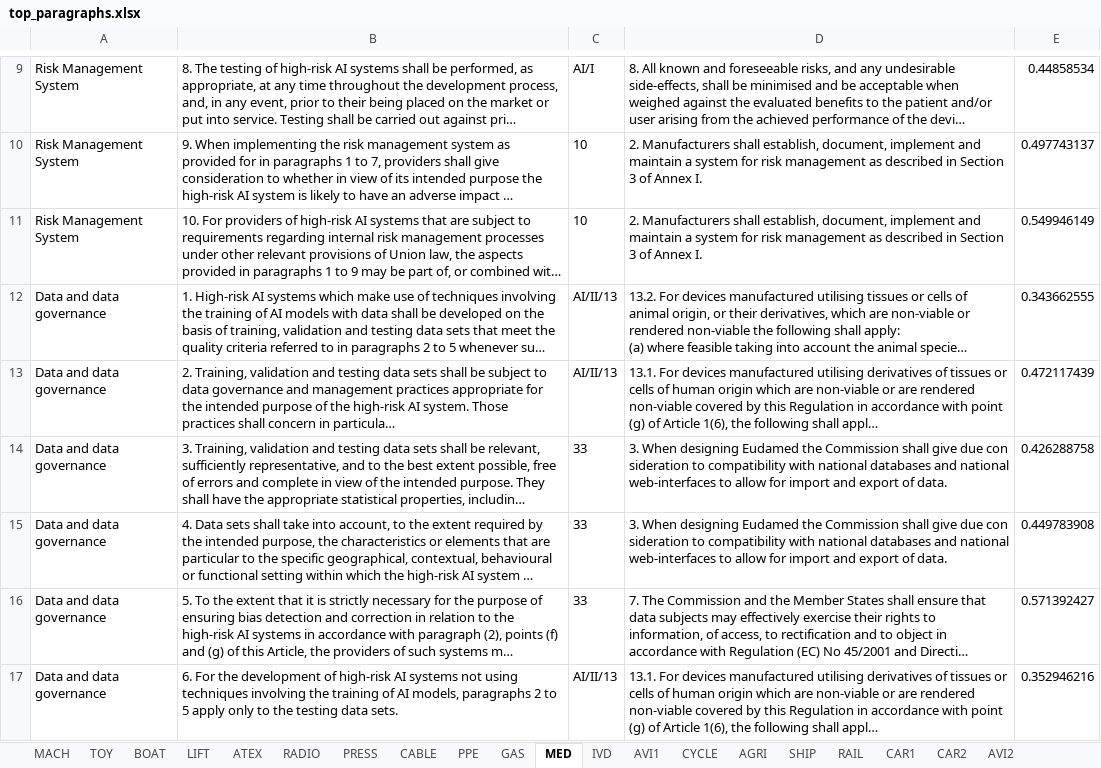
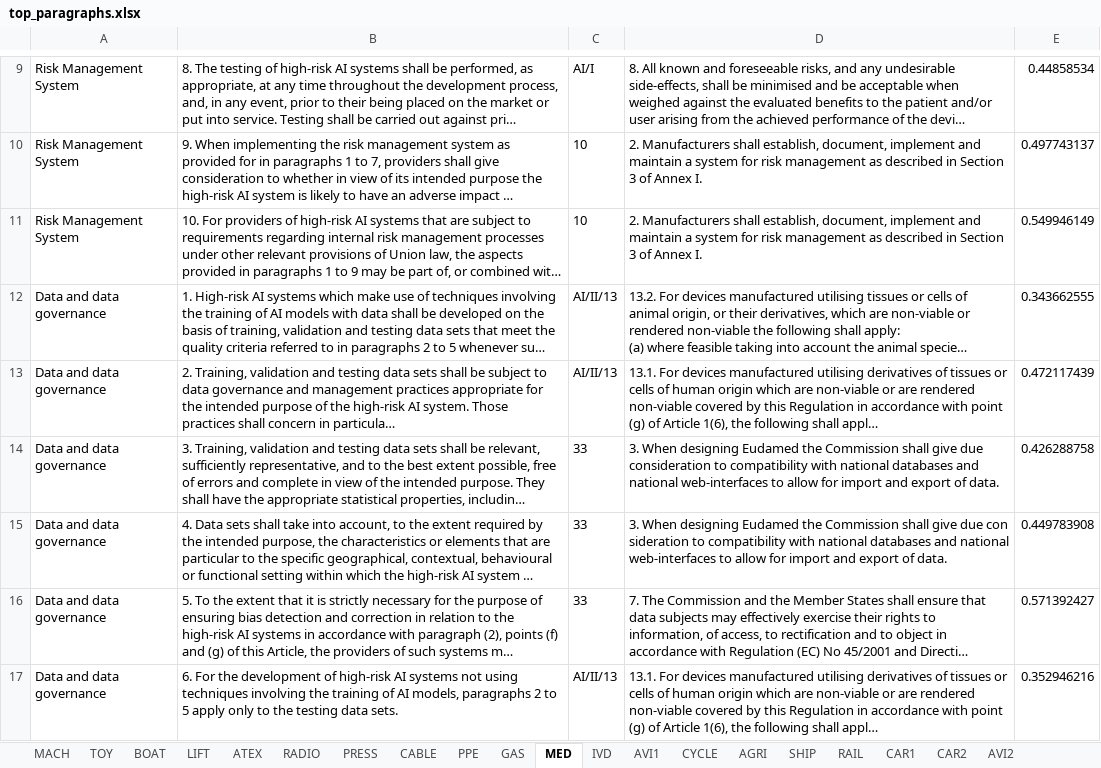
Before and after one commit to replicable/euaiact, an Excel workbook: top_paragraphs.xlsx, sheet MED, drawn as a sheet; only a part is shown, gaps mark what is left out; long unchanged cells end in …; values as stored, in another font and other column widths than the file's, no borders; the diff names each change by its address in the sheet, - before the commit and + after, or states it on an @@ line.

```diff
--- a/top_paragraphs.xlsx (sheet MED)
+++ b/top_paragraphs.xlsx (sheet MED)
-D14: …give due con sideration to compatibility…
+D14: …give due consideration to compatibility…
```
Also changed, not shown: 1 other file.
